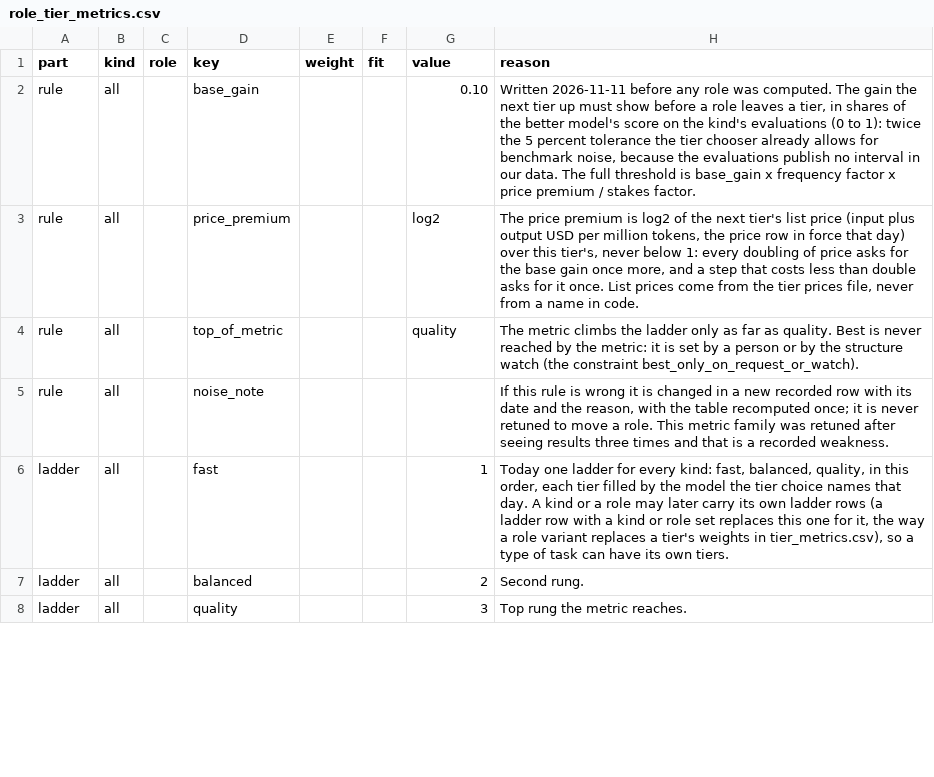
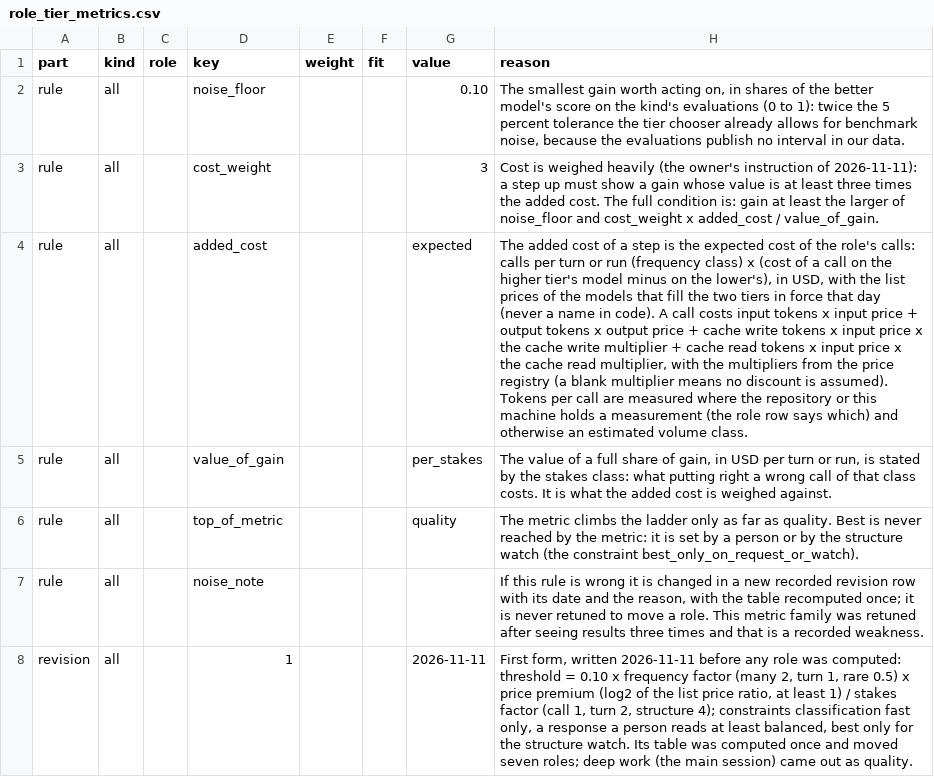
Before and after one commit to SpiritualData/ai-hub-of-hubs-structure, a CSV file: hubofhubs/the_world/model_plumbing/model_tier_chooser/role_tier_metrics.csv, drawn as a sheet; only a part is shown; the shorter side is filled out with more unchanged rows; addresses are those after the commit; the diff covers the shown part only; the diff names each change by its address in the sheet, - before the commit and + after, or states it on an @@ line.

```diff
--- a/hubofhubs/the_world/model_plumbing/model_tier_chooser/role_tier_metrics.csv
+++ b/hubofhubs/the_world/model_plumbing/model_tier_chooser/role_tier_metrics.csv
-D2 (key): base_gain
+D2 (key): noise_floor
-H2 (reason): Written 2026-11-11 before any role was computed. The gain the next tier up must show before a role leaves a tier, in shares of the better model's score on the kind's evaluations (0 to 1): twice the 5 percent tolerance the tier chooser already allows for benchmark noise, because the evaluations publish no interval in our data. The full threshold is base_gain x frequency factor x price premium / stakes factor.
+H2 (reason): The smallest gain worth acting on, in shares of the better model's score on the kind's evaluations (0 to 1): twice the 5 percent tolerance the tier chooser already allows for benchmark noise, because the evaluations publish no interval in our data.
+row 3: rule | all |  | cost_weight |  |  | 3 | Cost is weighed heavily (the owner's instruction of 2026-11-11): a step up must show a gain whose value is at least three times the added cost. The full condition is: gain at least the larger of noise_floor and cost_weight x added_cost / value_of_gain.
+row 4: rule | all |  | added_cost |  |  | expected | The added cost of a step is the expected cost of the role's calls: calls per turn or run (frequency class) x (cost of a call on the higher tier's model minus on the lower's), in USD, with the list prices of the models that fill the two tiers in force that day (never a name in code). A call costs input tokens x input price + output tokens x output price + cache write tokens x input price x the cache write multiplier + cache read tokens x input price x the cache read multiplier, with the multipliers from the price registry (a blank multiplier means no discount is assumed). Tokens per call are measured where the repository or this machine holds a measurement (the role row says which) and otherwise an estimated volume class.
-D5 (key): price_premium
+D5 (key): value_of_gain
-G5 (value): log2
+G5 (value): per_stakes
-H5 (reason): The price premium is log2 of the next tier's list price (input plus output USD per million tokens, the price row in force that day) over this tier's, never below 1: every doubling of price asks for the base gain once more, and a step that costs less than double asks for it once. List prices come from the tier prices file, never from a name in code.
+H5 (reason): The value of a full share of gain, in USD per turn or run, is stated by the stakes class: what putting right a wrong call of that class costs. It is what the added cost is weighed against.
-H7 (reason): …new recorded row with…
+H7 (reason): …new recorded revision row with…
+row 8: revision | all |  | 1 |  |  | 2026-11-11 | First form, written 2026-11-11 before any role was computed: threshold = 0.10 x frequency factor (many 2, turn 1, rare 0.5) x price premium (log2 of the list price ratio, at least 1) / stakes factor (call 1, turn 2, structure 4); constraints classification fast only, a response a person reads at least balanced, best only for the structure watch. Its table was computed once and moved seven roles; deep work (the main session) came out as quality.
```
Also changed, not shown: 14 added rows, 1 removed row and 11 edited cells elsewhere in this file, hubofhubs/registry/investigation_items.csv, hubofhubs/registry/investigations.csv, 8 other files.
